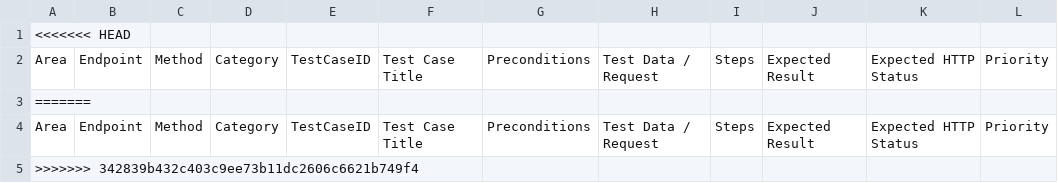
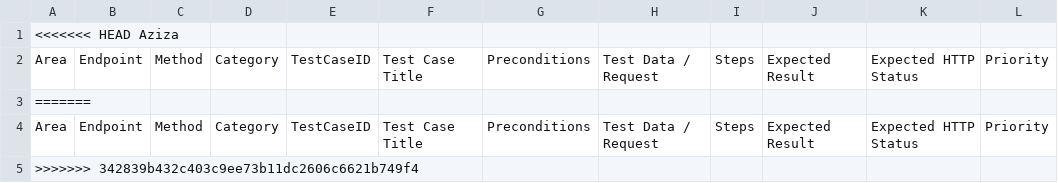
Before and after one commit to azizaayo-bit/Petstore, a CSV file: Swagger_Petstore_All_Endpoints_TestCases100.csv, drawn as a sheet; only a part is shown; the diff names each change by its address in the sheet, - before the commit and + after, or states it on an @@ line.

```diff
--- a/Swagger_Petstore_All_Endpoints_TestCases100.csv
+++ b/Swagger_Petstore_All_Endpoints_TestCases100.csv
-A1: <<<<<<< HEAD
+A1: <<<<<<< HEAD Aziza
```
Also changed, not shown: 1 other file.
